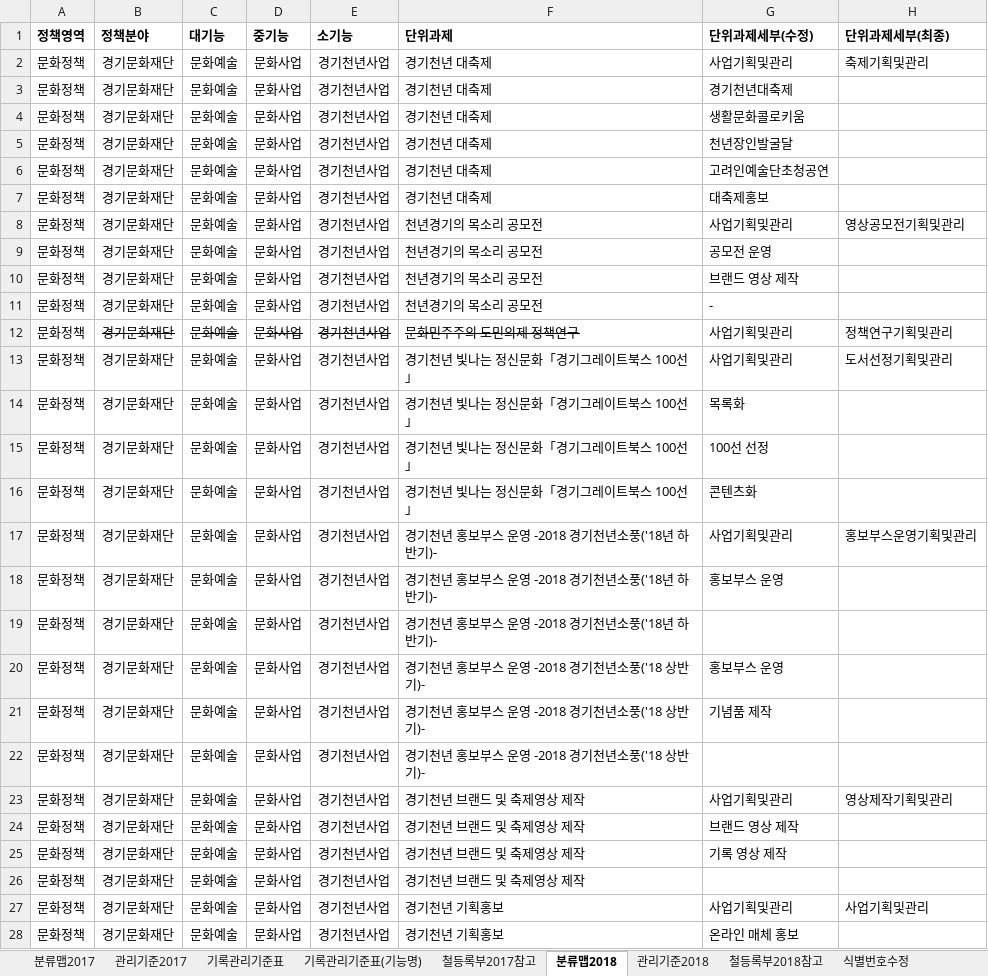
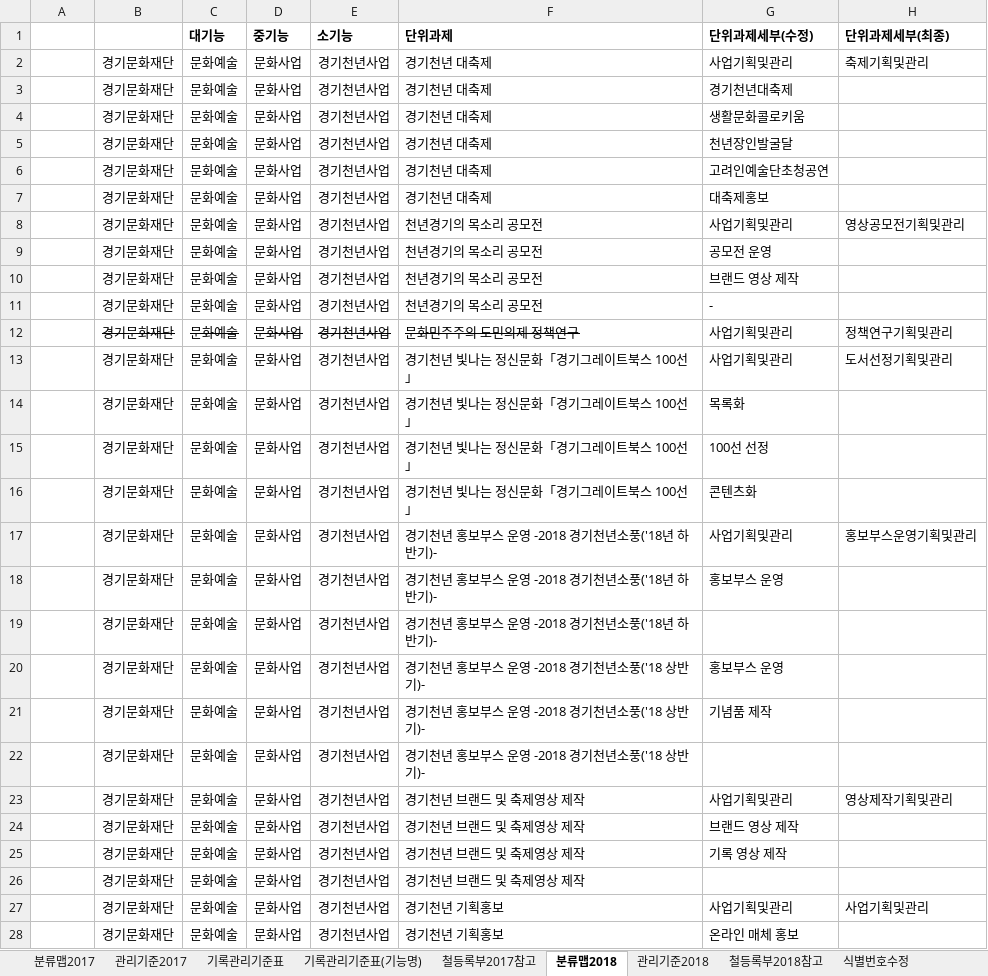
Before and after one commit to leeeeees/larchiveum, an Excel workbook: 라키비움_경기천년사업 기능별 분류맵(안).xlsx, sheet 분류맵2018, drawn as a sheet; only a part is shown; values as stored, in another font and other column widths than the file's, no borders; the diff covers the shown part only; the diff names each change by its address in the sheet, - before the commit and + after, or states it on an @@ line.

```diff
--- a/라키비움_경기천년사업 기능별 분류맵(안).xlsx (sheet 분류맵2018)
+++ b/라키비움_경기천년사업 기능별 분류맵(안).xlsx (sheet 분류맵2018)
-A1: 정책영역
+A1: (empty)
-B1: 정책분야
+B1: (empty)
-A2:A28: 문화정책
+A2:A28: (empty)
```
Also changed, not shown: 52 edited cells elsewhere in this sheet, sheet 기록관리기준표(기능명), sheet 관리기준2018, 1 other file.
